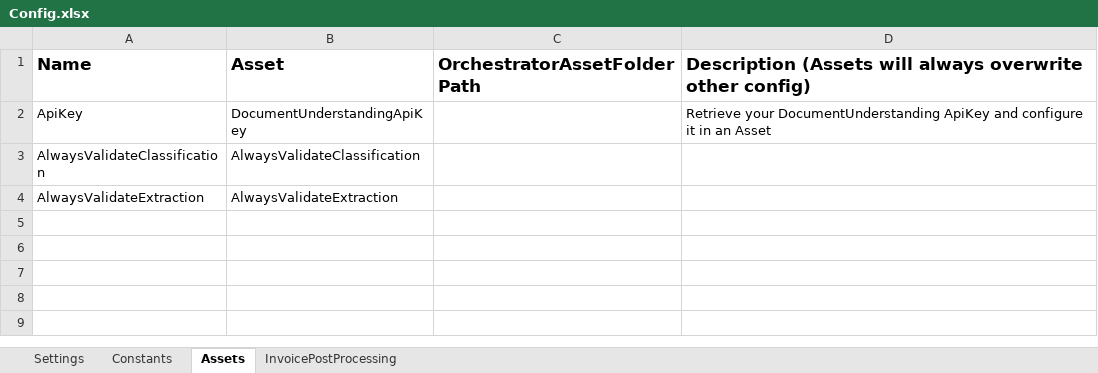
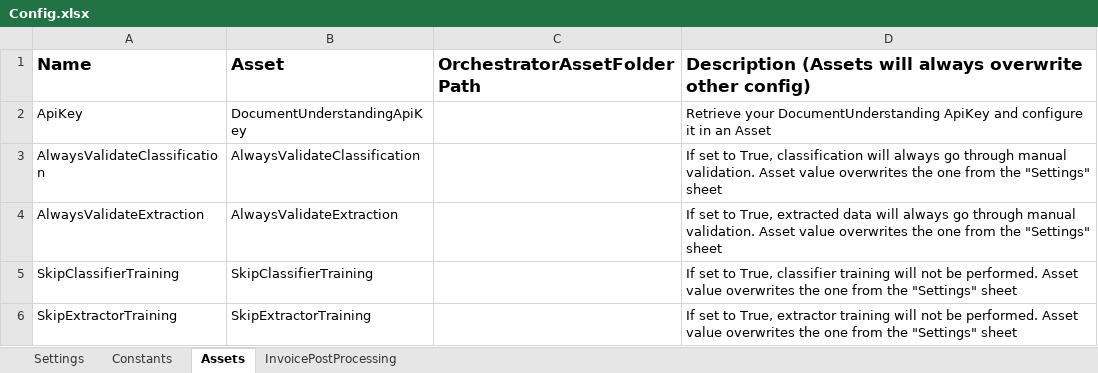
Before and after one commit to UiPath-Services/StudioTemplates, an Excel workbook: DocumentUnderstandingProcess/contentFiles/any/any/pt0/VisualBasic/Data/Config.xlsx, sheet Assets, drawn as a sheet; values as stored, in another font and other column widths than the file's, no borders; the diff names each change by its address in the sheet, - before the commit and + after, or states it on an @@ line.

Commit message:
Added the Skip Classifier/Extractor Trainer logic Updated the SetTransactionProgress code to follow the same approach

```diff
--- a/DocumentUnderstandingProcess/contentFiles/any/any/pt0/VisualBasic/Data/Config.xlsx (sheet Assets)
+++ b/DocumentUnderstandingProcess/contentFiles/any/any/pt0/VisualBasic/Data/Config.xlsx (sheet Assets)
-D3: (empty)
+D3: If set to True, classification will always go through manual validation. Asset value overwrites the one from the "Settings" sheet
-D4: (empty)
+D4: If set to True, extracted data will always go through manual validation. Asset value overwrites the one from the "Settings" sheet
+row 5: SkipClassifierTraining | SkipClassifierTraining |  | If set to True, classifier training will not be performed. Asset value overwrites the one from the "Settings" sheet
+row 6: SkipExtractorTraining | SkipExtractorTraining |  | If set to True, extractor training will not be performed. Asset value overwrites the one from the "Settings" sheet
```
Also changed, not shown: sheet Settings, sheet Constants, 5 other files.
